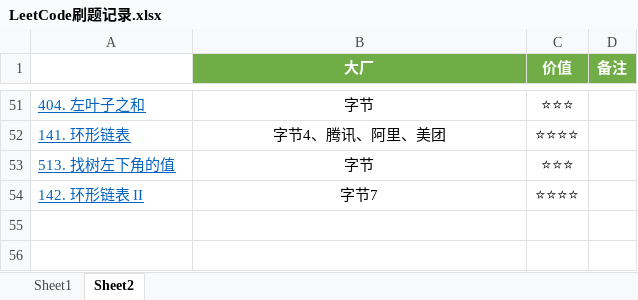
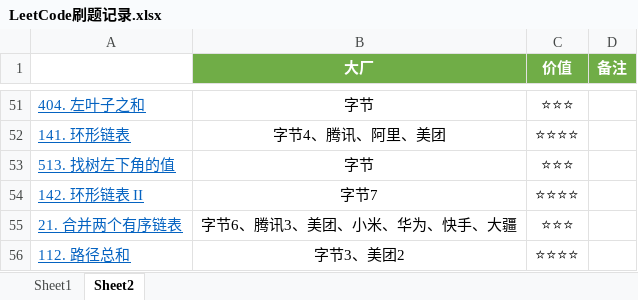
Before and after one commit to curforever/LeetCode, an Excel workbook: 刷题/LeetCode刷题记录.xlsx, sheet Sheet2, drawn as a sheet; only a part is shown, gaps mark what is left out; values as stored, in another font and other column widths than the file's, no borders; conditional formats and table styles not drawn; the diff names each change by its address in the sheet, - before the commit and + after, or states it on an @@ line.

```diff
--- a/刷题/LeetCode刷题记录.xlsx (sheet Sheet2)
+++ b/刷题/LeetCode刷题记录.xlsx (sheet Sheet2)
+row 55: 21. 合并两个有序链表 | 字节6、腾讯3、美团、小米、华为、快手、大疆 | ⭐⭐⭐
+row 56: 112. 路径总和 | 字节3、美团2 | ⭐⭐⭐⭐
```
Also changed, not shown: sheet Sheet1, 1 other file.
